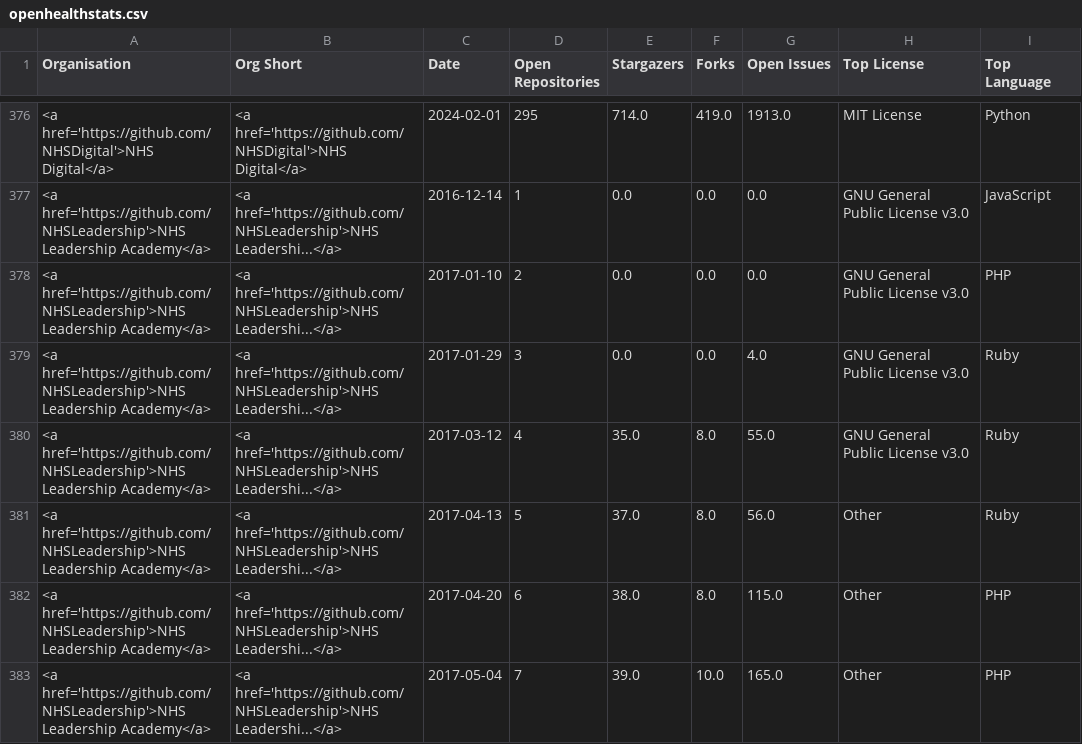
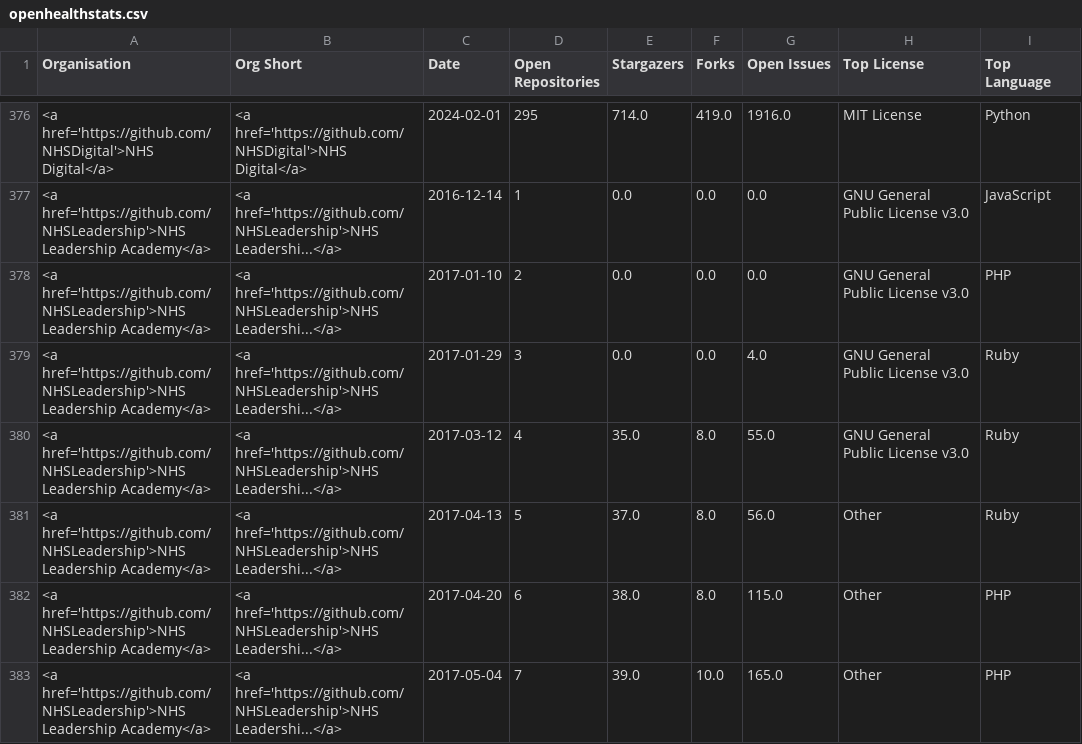
Before and after one commit to nhsengland/open-health-statistics, a CSV file: assets/data/openhealthstats.csv, drawn as a sheet; only a part is shown, gaps mark what is left out; the diff covers the shown part only.

```diff
--- a/assets/data/openhealthstats.csv
+++ b/assets/data/openhealthstats.csv
@@ -376,2 +376,2 @@ Organisation,Org Short,Date,Open Repositories,Stargazers,Forks,Open Issues,Top L
-<a href='https://github.com/NHSDigital'>NHS Digital</a>,<a href='https://github.com/NHSDigital'>NHS Digital</a>,2024-02-01,295,714.0,419.0,1913.0,MIT License,Python
+<a href='https://github.com/NHSDigital'>NHS Digital</a>,<a href='https://github.com/NHSDigital'>NHS Digital</a>,2024-02-01,295,714.0,419.0,1916.0,MIT License,Python
 <a href='https://github.com/NHSLeadership'>NHS Leadership Academy</a>,<a href='https://github.com/NHSLeadership'>NHS Leadershi...</a>,2016-12-14,1,0.0,0.0,0.0,GNU General Public License v3.0,JavaScript
```
Also changed, not shown: 27 edited cells elsewhere in this file, 3 other files.
